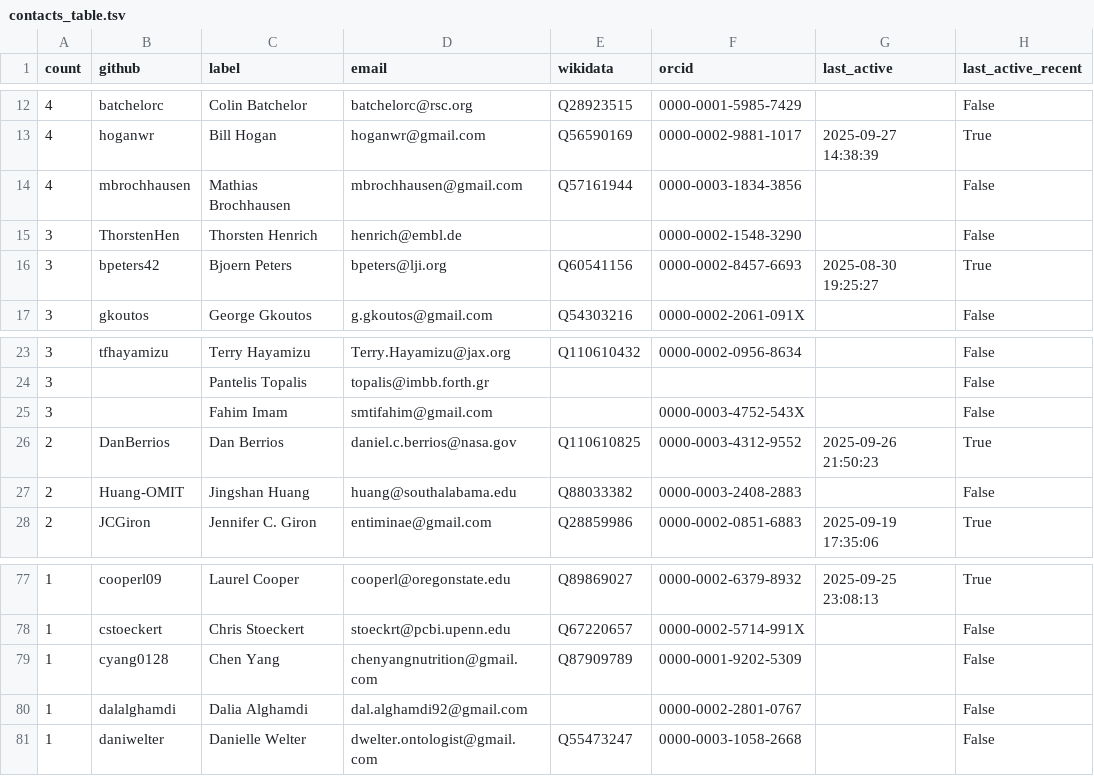
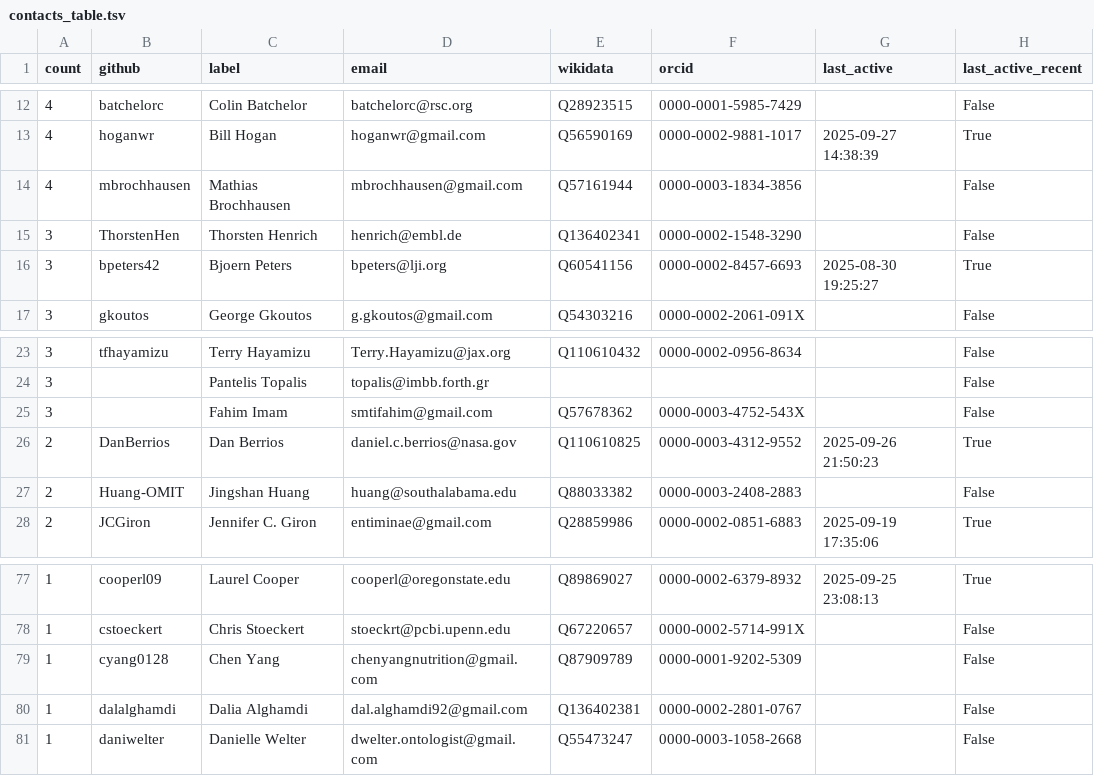
Before and after one commit to cthoyt/obo-community-health, a TSV file: data/contacts_table.tsv, drawn as a sheet; only a part is shown, gaps mark what is left out; the diff covers the shown part only.

```diff
--- a/data/contacts_table.tsv
+++ b/data/contacts_table.tsv
@@ -14,3 +14,3 @@ count	github	label	email	wikidata	orcid	last_active	last_active_recent
 4	mbrochhausen	Mathias Brochhausen	mbrochhausen@gmail.com	Q57161944	0000-0003-1834-3856		False
-3	ThorstenHen	Thorsten Henrich	henrich@embl.de		0000-0002-1548-3290		False
+3	ThorstenHen	Thorsten Henrich	henrich@embl.de	Q136402341	0000-0002-1548-3290		False
 3	bpeters42	Bjoern Peters	bpeters@lji.org	Q60541156	0000-0002-8457-6693	2025-08-30 19:25:27	True
@@ -24,3 +24,3 @@ count	github	label	email	wikidata	orcid	last_active	last_active_recent
 3		Pantelis Topalis	topalis@imbb.forth.gr				False
-3		Fahim Imam	smtifahim@gmail.com		0000-0003-4752-543X		False
+3		Fahim Imam	smtifahim@gmail.com	Q57678362	0000-0003-4752-543X		False
 2	DanBerrios	Dan Berrios	daniel.c.berrios@nasa.gov	Q110610825	0000-0003-4312-9552	2025-09-26 21:50:23	True
@@ -79,3 +79,3 @@ count	github	label	email	wikidata	orcid	last_active	last_active_recent
 1	cyang0128	Chen Yang	chenyangnutrition@gmail.com	Q87909789	0000-0001-9202-5309		False
-1	dalalghamdi	Dalia Alghamdi	dal.alghamdi92@gmail.com		0000-0002-2801-0767		False
+1	dalalghamdi	Dalia Alghamdi	dal.alghamdi92@gmail.com	Q136402381	0000-0002-2801-0767		False
 1	daniwelter	Danielle Welter	dwelter.ontologist@gmail.com	Q55473247	0000-0003-1058-2668		False
```
Also changed, not shown: 1 removed row and 19 edited cells elsewhere in this file, 3 other files.
